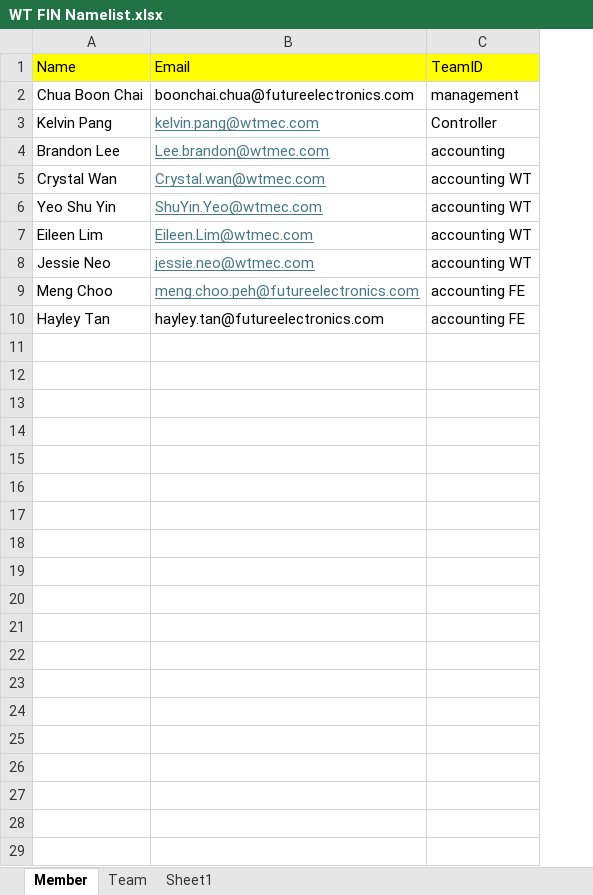
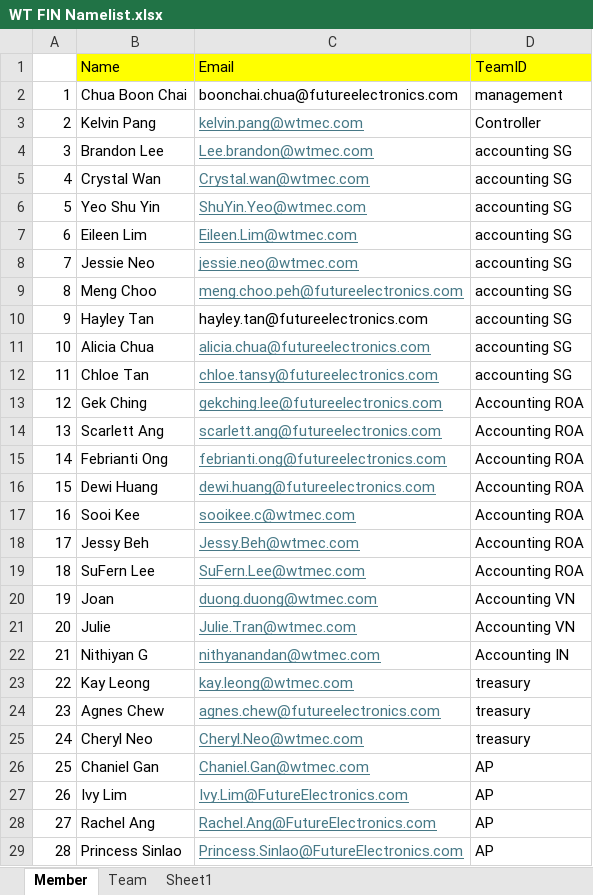
Before and after one commit to Kelvin0924/leave-calendar, an Excel workbook: WT FIN Namelist.xlsx, sheet Member, drawn as a sheet; only a part is shown; values as stored, in another font and other column widths than the file's, no borders; removed rows and columns are numbered as before the commit, all else as after; the diff covers the shown part only; the diff names each change by its address in the sheet, - before the commit and + after, or states it on an @@ line.

Commit message:
update full team list - 52 members across 12 teams

```diff
--- a/WT FIN Namelist.xlsx (sheet Member)
+++ b/WT FIN Namelist.xlsx (sheet Member)
+column A, rows 2-10: 1 | 2 | 3 | 4 | 5 | 6 | 7 | 8 | 9
-column C, rows 1-10: TeamID | management | Controller | accounting | accounting WT | accounting WT | accounting WT | accounting WT | accounting FE | accounting FE
+column D, rows 1-10: TeamID | management | Controller | accounting SG | accounting SG | accounting SG | accounting SG | accounting SG | accounting SG | accounting SG
+row 11: 10 | Alicia Chua | alicia.chua@futureelectronics.com | accounting SG
+row 12: 11 | Chloe Tan | chloe.tansy@futureelectronics.com | accounting SG
+row 13: 12 | Gek Ching | gekching.lee@futureelectronics.com | Accounting ROA
+row 14: 13 | Scarlett Ang | scarlett.ang@futureelectronics.com | Accounting ROA
+row 15: 14 | Febrianti Ong | febrianti.ong@futureelectronics.com | Accounting ROA
+row 16: 15 | Dewi Huang | dewi.huang@futureelectronics.com | Accounting ROA
+row 17: 16 | Sooi Kee | sooikee.c@wtmec.com | Accounting ROA
+row 18: 17 | Jessy Beh | Jessy.Beh@wtmec.com | Accounting ROA
+row 19: 18 | SuFern Lee | SuFern.Lee@wtmec.com | Accounting ROA
+row 20: 19 | Joan | duong.duong@wtmec.com | Accounting VN
+row 21: 20 | Julie | Julie.Tran@wtmec.com | Accounting VN
+row 22: 21 | Nithiyan G | nithyanandan@wtmec.com | Accounting IN
+row 23: 22 | Kay Leong | kay.leong@wtmec.com | treasury
+row 24: 23 | Agnes Chew | agnes.chew@futureelectronics.com | treasury
+row 25: 24 | Cheryl Neo | Cheryl.Neo@wtmec.com | treasury
+row 26: 25 | Chaniel Gan | Chaniel.Gan@wtmec.com | AP
+row 27: 26 | Ivy Lim | Ivy.Lim@FutureElectronics.com | AP
+row 28: 27 | Rachel Ang | Rachel.Ang@FutureElectronics.com | AP
+row 29: 28 | Princess Sinlao | Princess.Sinlao@FutureElectronics.com | AP
```
Also changed, not shown: 24 added rows elsewhere in this sheet, sheet Team, 2 other files.
